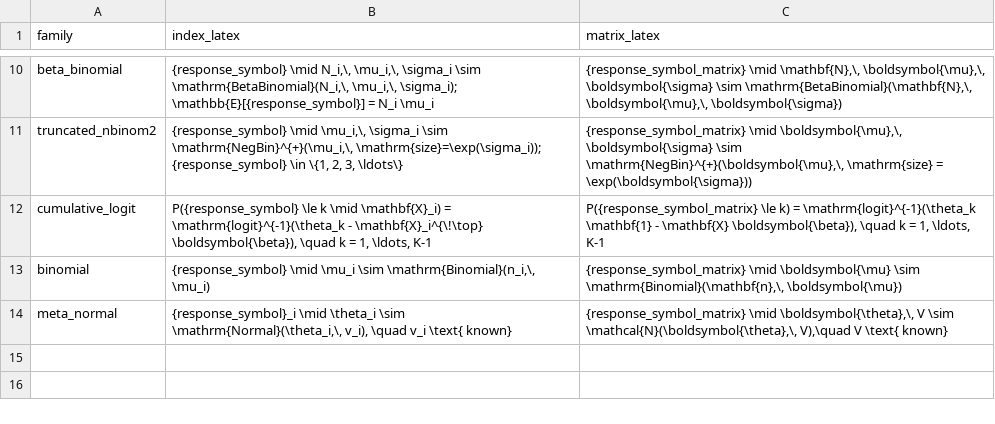
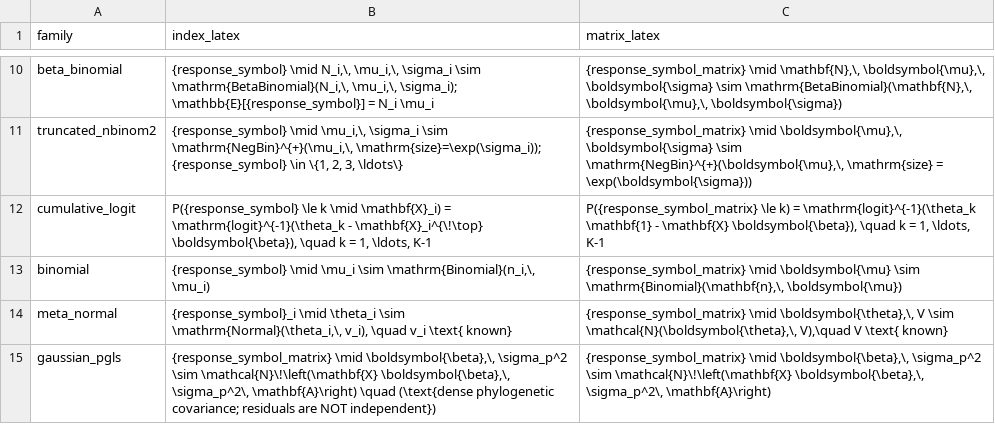
Before and after one commit to itchyshin/symbolizer, a CSV file: inst/extdata/family-distributions.csv, drawn as a sheet; only a part is shown, gaps mark what is left out; the diff names each change by its address in the sheet, - before the commit and + after, or states it on an @@ line.

```diff
--- a/inst/extdata/family-distributions.csv
+++ b/inst/extdata/family-distributions.csv
+row 15: gaussian_pgls | {response_symbol_matrix} \mid \boldsymbol{\beta},\, \sigma_p^2 \sim \mathcal{N}\!\left(\mathbf{X} \boldsymbol{\beta},\, \sigma_p^2\, \mathbf{A}\right) \quad (\text{dense phylogenetic covariance; residuals are NOT independent}) | {response_symbol_matrix} \mid \boldsymbol{\beta},\, \sigma_p^2 \sim \mathcal{N}\!\left(\mathbf{X} \boldsymbol{\beta},\, \sigma_p^2\, \mathbf{A}\right)
```
Also changed, not shown: inst/extdata/assumption-templates.csv, 4 other files.
